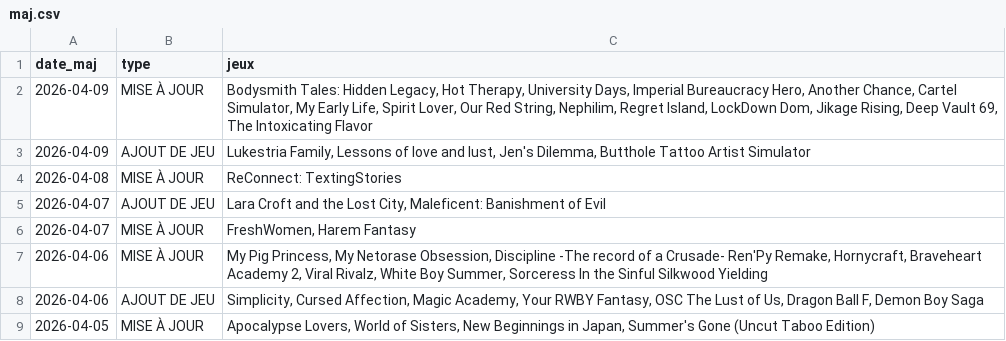
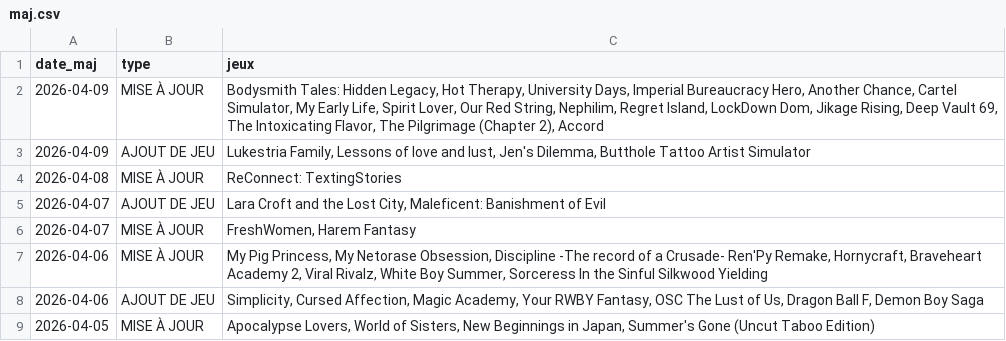
Before and after one commit to TheBlackCat47/F95_Game_Translate_FR, a CSV file: data/maj.csv, drawn as a sheet; only a part is shown.

```diff
--- a/data/maj.csv
+++ b/data/maj.csv
@@ -1,3 +1,3 @@
 date_maj,type,jeux
-2026-04-09,MISE À JOUR,"Bodysmith Tales: Hidden Legacy,  Hot Therapy,  University Days,  Imperial Bureaucracy Hero,  Another Chance,  Cartel Simulator,  My Early Life,  Spirit Lover,  Our Red String,  Nephilim,  Regret Island,  LockDown Dom,  Jikage Rising,  Deep Vault 69,  The Intoxicating Flavor"
+2026-04-09,MISE À JOUR,"Bodysmith Tales: Hidden Legacy,  Hot Therapy,  University Days,  Imperial Bureaucracy Hero,  Another Chance,  Cartel Simulator,  My Early Life,  Spirit Lover,  Our Red String,  Nephilim,  Regret Island,  LockDown Dom,  Jikage Rising,  Deep Vault 69,  The Intoxicating Flavor,  The Pilgrimage (Chapter 2),  Accord"
 2026-04-09,AJOUT DE JEU,"Lukestria Family,  Lessons of love and lust,  Jen's Dilemma,  Butthole Tattoo Artist Simulator"
```
Also changed, not shown: data/jeux.csv, 8 other files.
